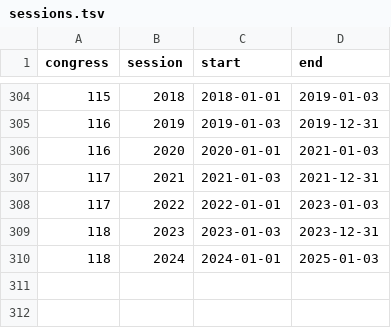
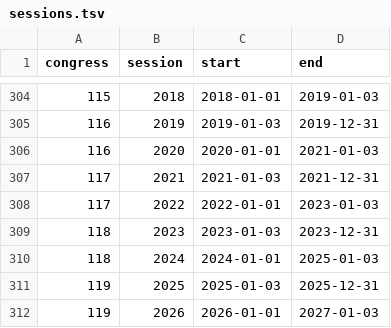
Before and after one commit to govtrack/govtrack.us-web, a TSV file: sessions.tsv, drawn as a sheet; only a part is shown, gaps mark what is left out; the diff names each change by its address in the sheet, - before the commit and + after, or states it on an @@ line.

Commit message:
119th Congress

```diff
--- a/sessions.tsv
+++ b/sessions.tsv
+row 311: 119 | 2025 | 2025-01-03 | 2025-12-31
+row 312: 119 | 2026 | 2026-01-01 | 2027-01-03
```
Also changed, not shown: 4 other files.
